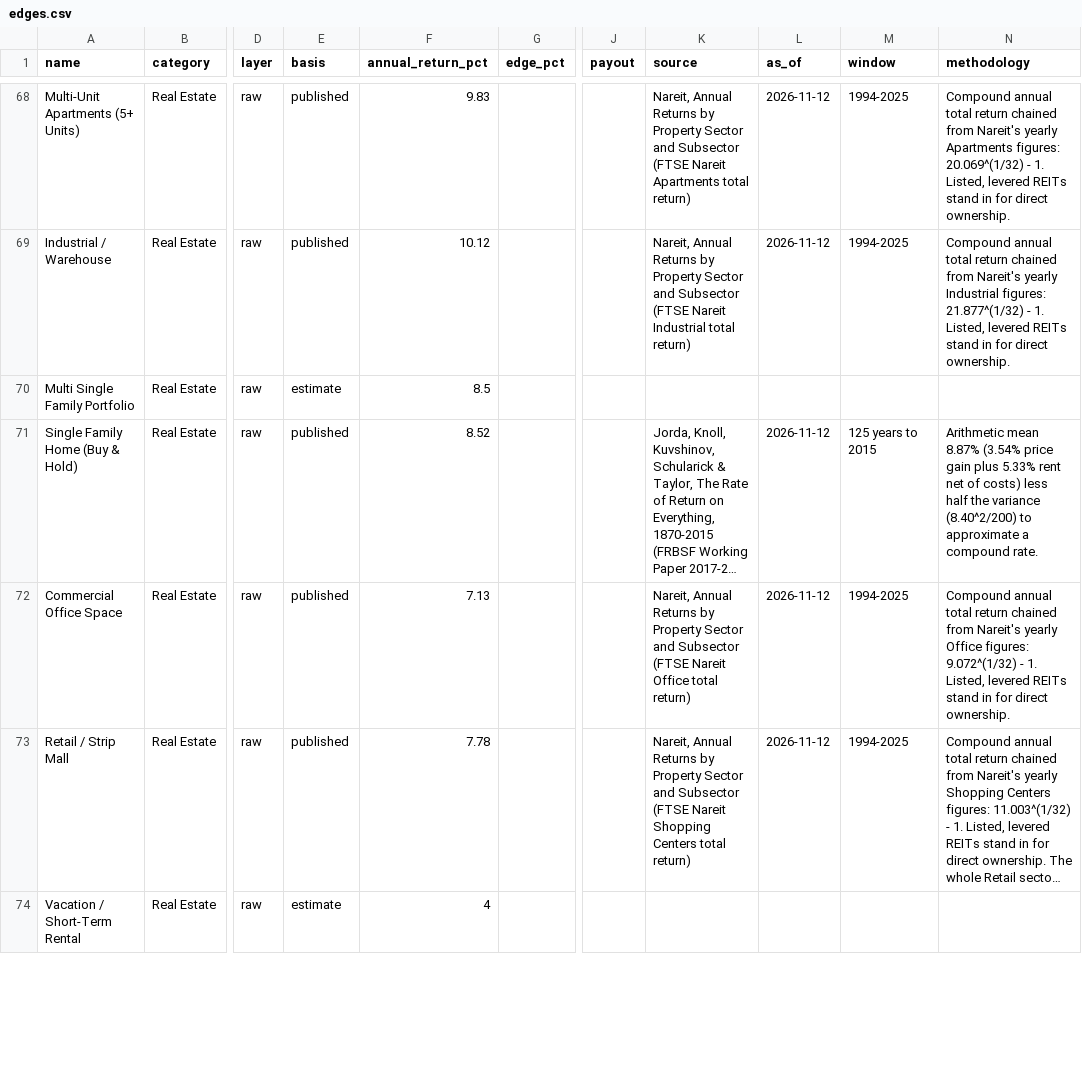
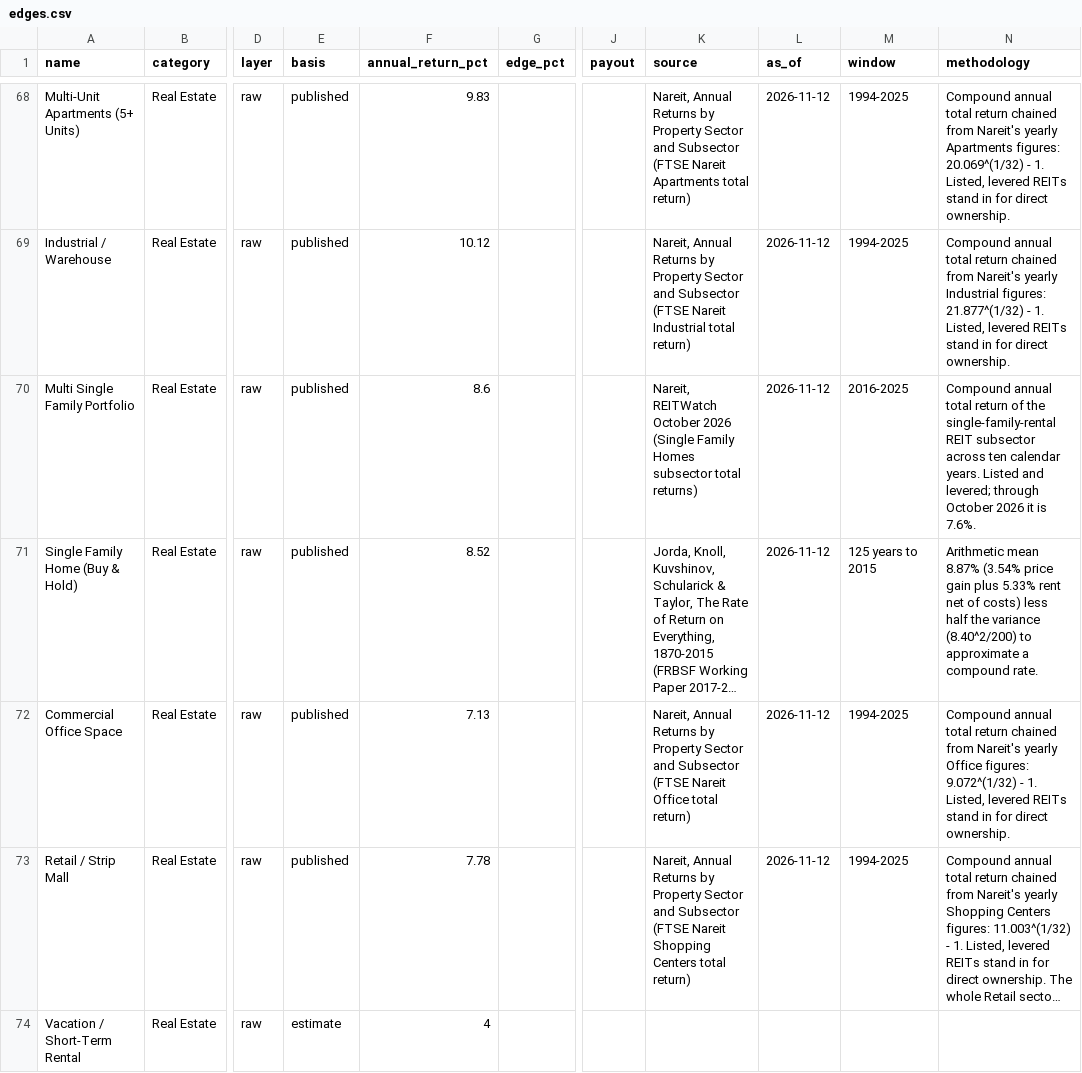
Before and after one commit to ai-automation-tools/edge-spectrum, a CSV file: site/public/spectrum/edges.csv, drawn as a sheet; only a part is shown, gaps mark what is left out; long unchanged cells end in …; the diff covers the shown part only; the diff names each change by its address in the sheet, - before the commit and + after, or states it on an @@ line.

```diff
--- a/site/public/spectrum/edges.csv
+++ b/site/public/spectrum/edges.csv
-E70 (basis): estimate
+E70 (basis): published
-F70 (annual_return_pct): 8.5
+F70 (annual_return_pct): 8.6
-K70 (source): (empty)
+K70 (source): Nareit, REITWatch October 2026 (Single Family Homes subsector total returns)
-L70 (as_of): (empty)
+L70 (as_of): 2026-11-12
-M70 (window): (empty)
+M70 (window): 2016-2025
-N70 (methodology): (empty)
+N70 (methodology): Compound annual total return of the single-family-rental REIT subsector across ten calendar years. Listed and levered; through October 2026 it is 7.6%.
```
Also changed, not shown: 136 edited cells elsewhere in this file, 7 other files.
